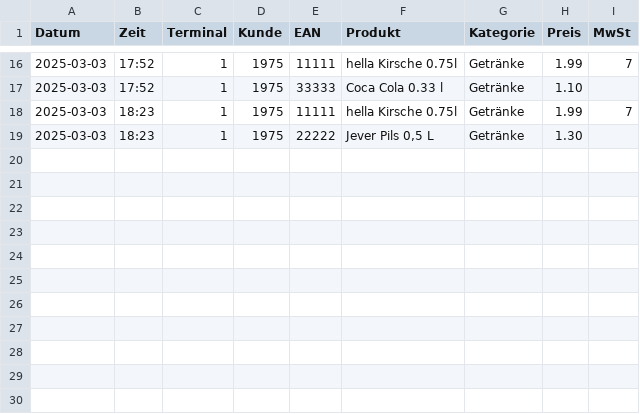
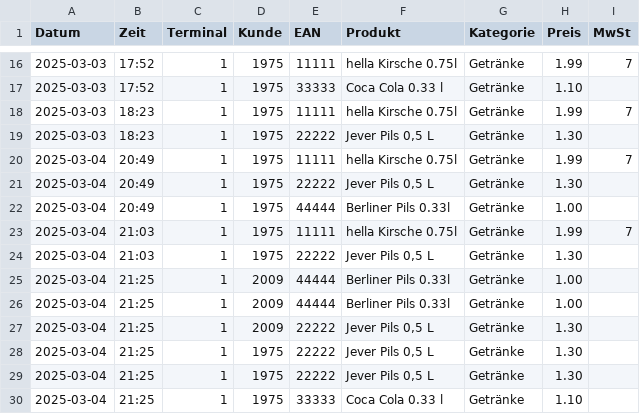
Before and after one commit to MaScho75/ClubCash, a CSV file: daten/verkaufsliste.csv, drawn as a sheet; only a part is shown, gaps mark what is left out; the diff names each change by its address in the sheet, - before the commit and + after, or states it on an @@ line.

```diff
--- a/daten/verkaufsliste.csv
+++ b/daten/verkaufsliste.csv
+row 20: 2025-03-04 | 20:49 | 1 | 1975 | 11111 | hella Kirsche 0.75l | Getränke | 1.99 | 7
+row 21: 2025-03-04 | 20:49 | 1 | 1975 | 22222 | Jever Pils 0,5 L | Getränke | 1.30
+row 22: 2025-03-04 | 20:49 | 1 | 1975 | 44444 | Berliner Pils 0.33l | Getränke | 1.00
+row 23: 2025-03-04 | 21:03 | 1 | 1975 | 11111 | hella Kirsche 0.75l | Getränke | 1.99 | 7
+row 24: 2025-03-04 | 21:03 | 1 | 1975 | 22222 | Jever Pils 0,5 L | Getränke | 1.30
+row 25: 2025-03-04 | 21:25 | 1 | 2009 | 44444 | Berliner Pils 0.33l | Getränke | 1.00
+row 26: 2025-03-04 | 21:25 | 1 | 2009 | 44444 | Berliner Pils 0.33l | Getränke | 1.00
+row 27: 2025-03-04 | 21:25 | 1 | 2009 | 22222 | Jever Pils 0,5 L | Getränke | 1.30
+row 28: 2025-03-04 | 21:25 | 1 | 1975 | 22222 | Jever Pils 0,5 L | Getränke | 1.30
+row 29: 2025-03-04 | 21:25 | 1 | 1975 | 22222 | Jever Pils 0,5 L | Getränke | 1.30
+row 30: 2025-03-04 | 21:25 | 1 | 1975 | 33333 | Coca Cola 0.33 l | Getränke | 1.10
```
Also changed, not shown: 3 other files.
